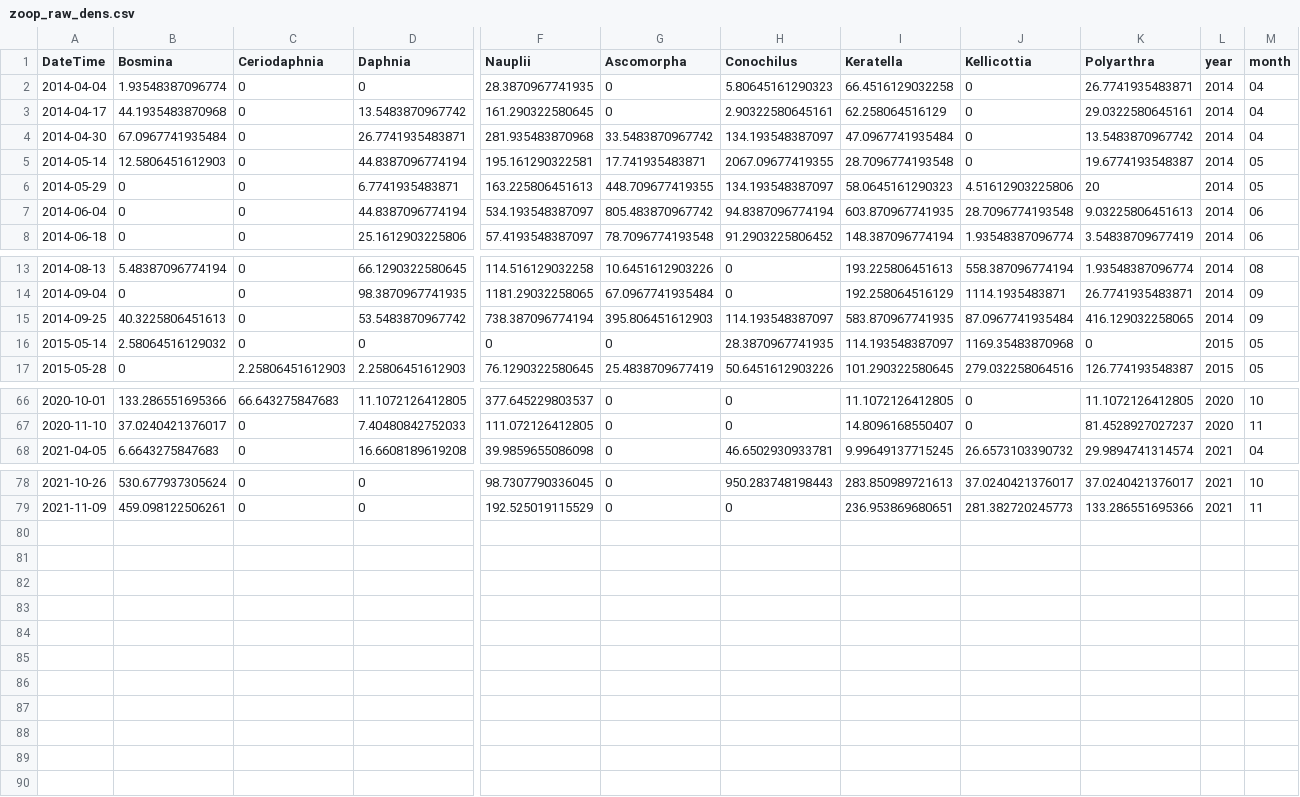
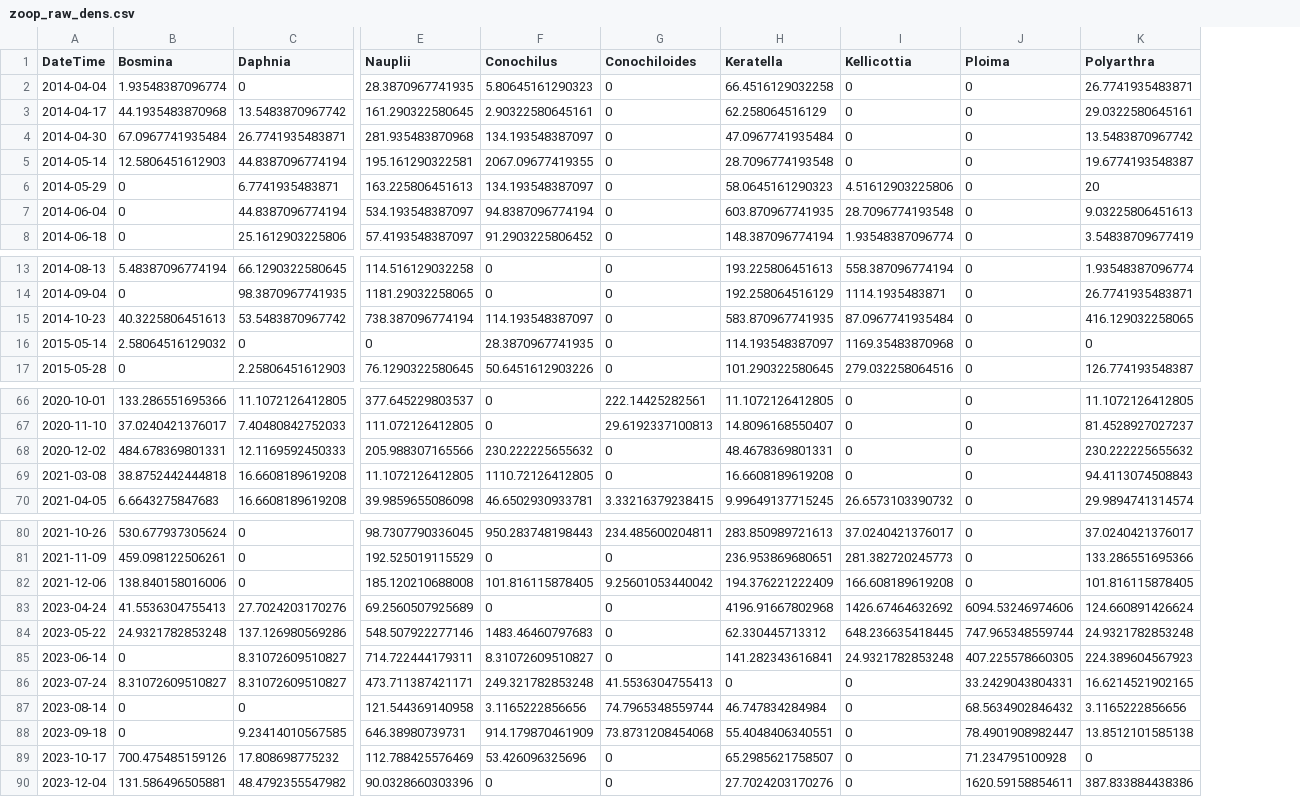
Before and after one commit to hlwander/interannual_zoops, a CSV file: Output/zoop_raw_dens.csv, drawn as a sheet; only a part is shown, gaps mark what is left out; removed rows and columns are numbered as before the commit, all else as after; rows hold the shown columns only; the diff names each change by its address in the sheet, - before the commit and + after, or states it on an @@ line.

```diff
--- a/Output/zoop_raw_dens.csv
+++ b/Output/zoop_raw_dens.csv
-column C (Ceriodaphnia), rows 2-8: all 0; rows 13-17: 0 | 0 | 0 | 0 | 2.25806451612903; rows 66-68: 66.643275847683 | 0 | 0; rows 78-79: 0 | 0
-column G (Ascomorpha), rows 2-8: 0 | 0 | 33.5483870967742 | 17.741935483871 | 448.709677419355 | 805.483870967742 | 78.7096774193548; rows 13-17: 10.6451612903226 | 67.0967741935484 | 395.806451612903 | 0 | 25.4838709677419; rows 66-68: all 0; rows 78-79: 0 | 0
+column G (Conochiloides), rows 2-8: all 0; rows 13-17: all 0; rows 66-67: 222.14425282561 | 29.6192337100813; row 70: 3.33216379238415; rows 80-81: 234.485600204811 | 0
+column J (Ploima), rows 2-8: all 0; rows 13-17: all 0; rows 66-67: 0 | 0; row 70: 0; rows 80-81: 0 | 0
-column L (year), rows 2-8: all 2014; rows 13-17: 2014 | 2014 | 2014 | 2015 | 2015; rows 66-68: 2020 | 2020 | 2021; rows 78-79: 2021 | 2021
-column M (month), rows 2-8: 04 | 04 | 04 | 05 | 05 | 06 | 06; rows 13-17: 08 | 09 | 09 | 05 | 05; rows 66-68: 10 | 11 | 04; rows 78-79: 10 | 11
-A15 (DateTime): 2014-09-25
+A15 (DateTime): 2014-10-23
+row 68: 2020-12-02 | 484.678369801331 | 12.1169592450333 | 205.988307165566 | 230.222225655632 | 0 | 48.4678369801331 | 0 | 0 | 230.222225655632
+row 69: 2021-03-08 | 38.8752442444818 | 16.6608189619208 | 11.1072126412805 | 1110.72126412805 | 0 | 16.6608189619208 | 0 | 0 | 94.4113074508843
+row 82: 2021-12-06 | 138.840158016006 | 0 | 185.120210688008 | 101.816115878405 | 9.25601053440042 | 194.376221222409 | 166.608189619208 | 0 | 101.816115878405
+row 83: 2023-04-24 | 41.5536304755413 | 27.7024203170276 | 69.2560507925689 | 0 | 0 | 4196.91667802968 | 1426.67464632692 | 6094.53246974606 | 124.660891426624
+row 84: 2023-05-22 | 24.9321782853248 | 137.126980569286 | 548.507922277146 | 1483.46460797683 | 0 | 62.330445713312 | 648.236635418445 | 747.965348559744 | 24.9321782853248
+row 85: 2023-06-14 | 0 | 8.31072609510827 | 714.722444179311 | 8.31072609510827 | 0 | 141.282343616841 | 24.9321782853248 | 407.225578660305 | 224.389604567923
+row 86: 2023-07-24 | 8.31072609510827 | 8.31072609510827 | 473.711387421171 | 249.321782853248 | 41.5536304755413 | 0 | 0 | 33.2429043804331 | 16.6214521902165
+row 87: 2023-08-14 | 0 | 0 | 121.544369140958 | 3.1165222856656 | 74.7965348559744 | 46.747834284984 | 0 | 68.5634902846432 | 3.1165222856656
+row 88: 2023-09-18 | 0 | 9.23414010567585 | 646.38980739731 | 914.179870461909 | 73.8731208454068 | 55.4048406340551 | 0 | 78.4901908982447 | 13.8512101585138
+row 89: 2023-10-17 | 700.475485159126 | 17.808698775232 | 112.788425576469 | 53.426096325696 | 0 | 65.2985621758507 | 0 | 71.234795100928 | 0
+row 90: 2023-12-04 | 131.586496505881 | 48.4792355547982 | 90.0328660303396 | 0 | 0 | 27.7024203170276 | 0 | 1620.59158854611 | 387.833884438386
```
Also changed, not shown: Output/all_zoops_dens.csv, Output/zoop_dens_trans.csv, 6 other files.
